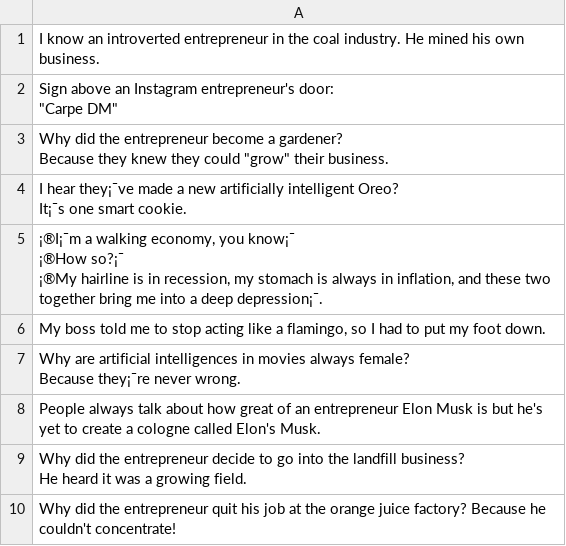
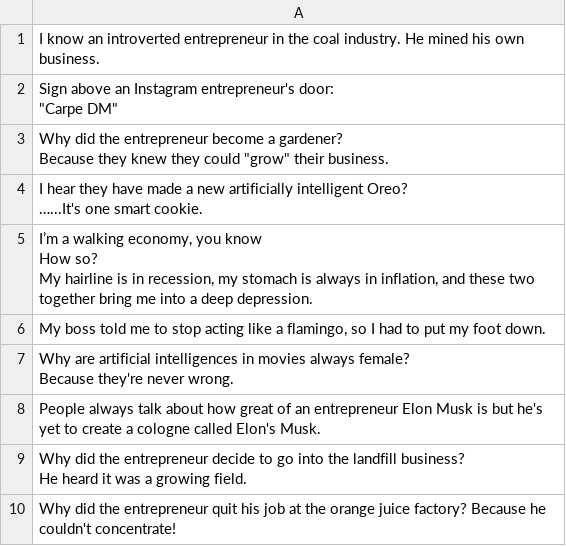
Before and after one commit to isSherrrrry/Leanna, a CSV file: resources/jokes.csv, drawn as a sheet; ↵ is a line break in a cell; the diff names each change by its address in the sheet, - before the commit and + after, or states it on an @@ line.

```diff
--- a/resources/jokes.csv
+++ b/resources/jokes.csv
-A4: I hear they¡¯ve made a new artificially intelligent Oreo? ↵ It¡¯s one smart…
+A4: I hear they have made a new artificially intelligent Oreo? ↵ …...It's one smart…
-A5: ¡®I¡¯m a walking economy, you know¡¯ ↵ ¡®How so?¡¯ ↵ ¡®My hairline is in recession, my stomach is always in inflation, and these two together bring me into a deep depression¡¯.
+A5: I’m a walking economy, you know ↵ How so? ↵ My hairline is in recession, my stomach is always in inflation, and these two together bring me into a deep depression.
-A7: …female? ↵ Because they¡¯re never wrong.
+A7: …female? ↵ Because they're never wrong.
```
Also changed, not shown: 2 other files.
